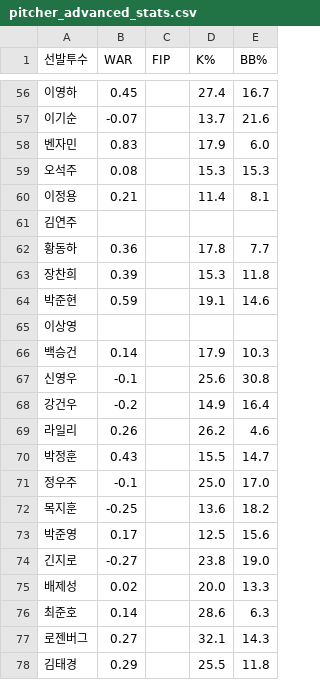
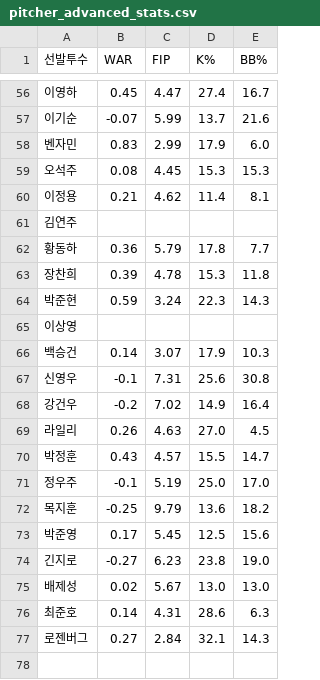
Before and after one commit to smmartworld/kbostarter, a CSV file: pitcher_advanced_stats.csv, drawn as a sheet; only a part is shown, gaps mark what is left out; the diff covers the shown part only.

```diff
--- a/pitcher_advanced_stats.csv
+++ b/pitcher_advanced_stats.csv
@@ -56,23 +56,22 @@
-이영하,0.45,,27.4,16.7
-이기순,-0.07,,13.7,21.6
-벤자민,0.83,,17.9,6.0
-오석주,0.08,,15.3,15.3
-이정용,0.21,,11.4,8.1
+이영하,0.45,4.47,27.4,16.7
+이기순,-0.07,5.99,13.7,21.6
+벤자민,0.83,2.99,17.9,6.0
+오석주,0.08,4.45,15.3,15.3
+이정용,0.21,4.62,11.4,8.1
 김연주,,,,
-황동하,0.36,,17.8,7.7
-장찬희,0.39,,15.3,11.8
-박준현,0.59,,19.1,14.6
+황동하,0.36,5.79,17.8,7.7
+장찬희,0.39,4.78,15.3,11.8
+박준현,0.59,3.24,22.3,14.3
 이상영,,,,
-백승건,0.14,,17.9,10.3
-신영우,-0.1,,25.6,30.8
-강건우,-0.2,,14.9,16.4
-라일리,0.26,,26.2,4.6
-박정훈,0.43,,15.5,14.7
-정우주,-0.1,,25.0,17.0
-목지훈,-0.25,,13.6,18.2
-박준영,0.17,,12.5,15.6
-긴지로,-0.27,,23.8,19.0
-배제성,0.02,,20.0,13.3
-최준호,0.14,,28.6,6.3
-로젠버그,0.27,,32.1,14.3
-김태경,0.29,,25.5,11.8
+백승건,0.14,3.07,17.9,10.3
+신영우,-0.1,7.31,25.6,30.8
+강건우,-0.2,7.02,14.9,16.4
+라일리,0.26,4.63,27.0,4.5
+박정훈,0.43,4.57,15.5,14.7
+정우주,-0.1,5.19,25.0,17.0
+목지훈,-0.25,9.79,13.6,18.2
+박준영,0.17,5.45,12.5,15.6
+긴지로,-0.27,6.23,23.8,19.0
+배제성,0.02,5.67,13.0,13.0
+최준호,0.14,4.31,28.6,6.3
+로젠버그,0.27,2.84,32.1,14.3
```
Also changed, not shown: 55 edited cells elsewhere in this file, 1 other file.
